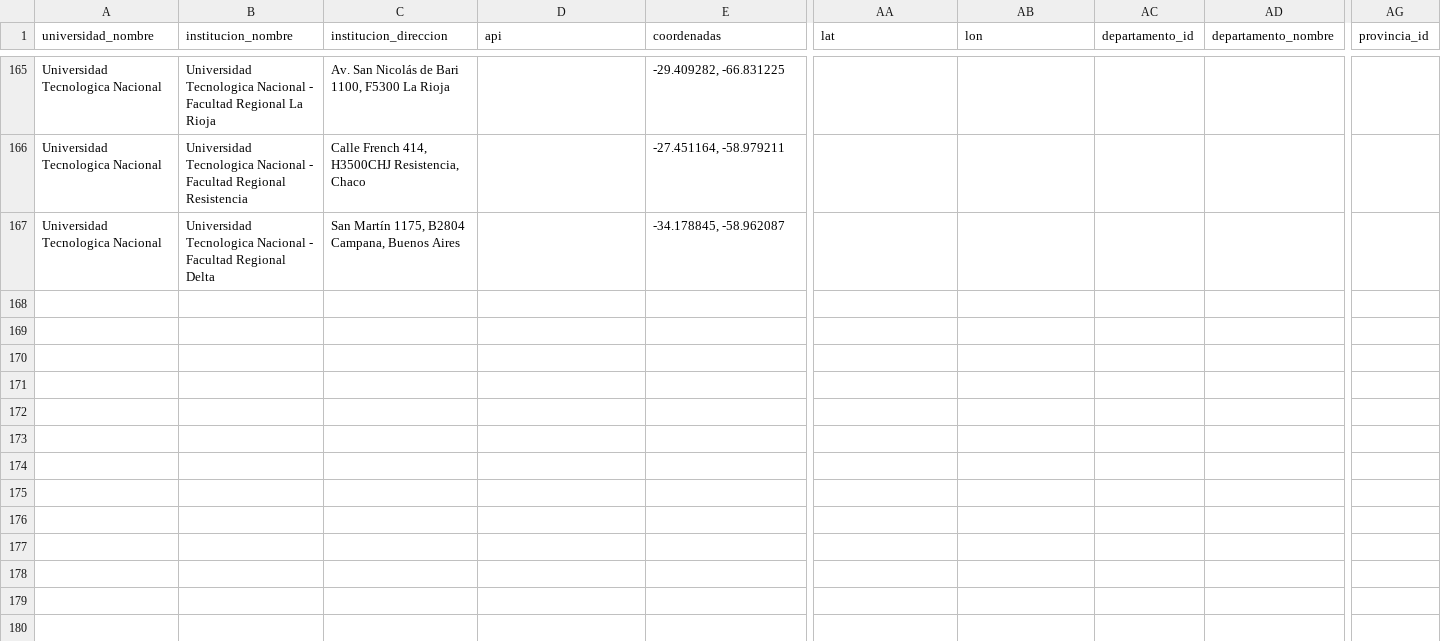
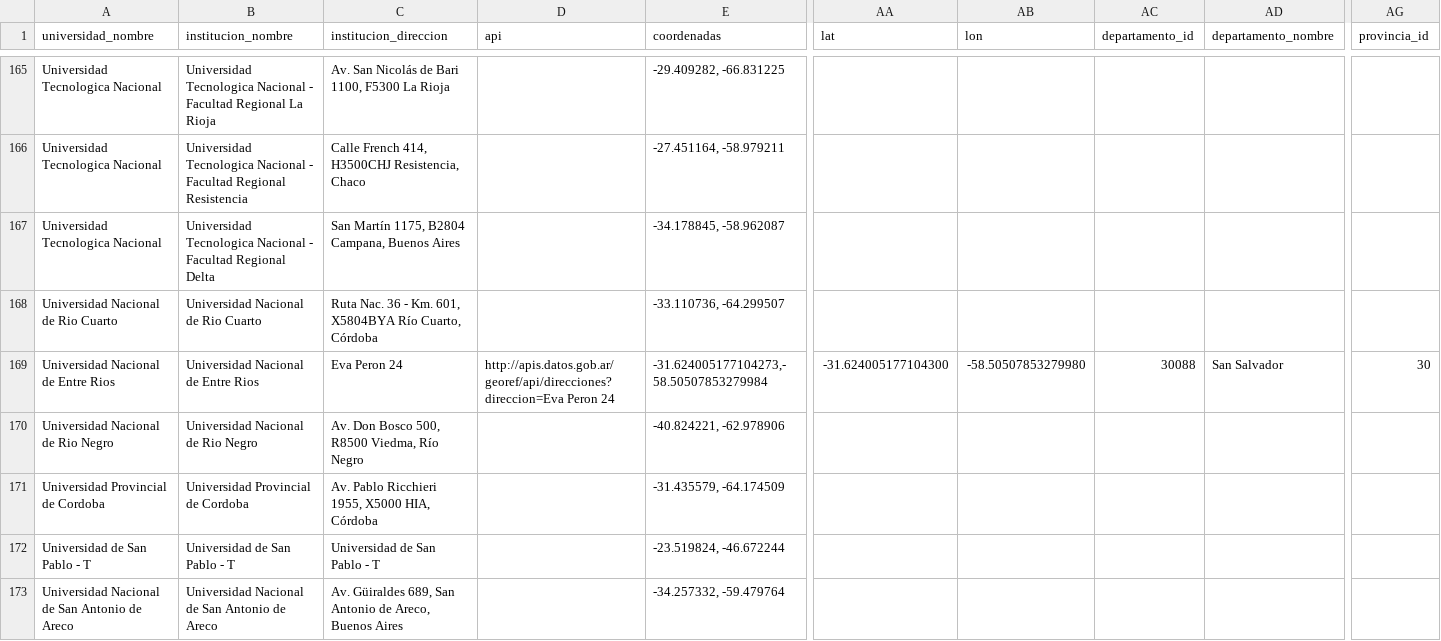
Before and after one commit to chicasentec/visualizacion_carreras, a CSV file: data/input/universidades.csv, drawn as a sheet; only a part is shown, gaps mark what is left out; rows hold the shown columns only; the diff names each change by its address in the sheet, - before the commit and + after, or states it on an @@ line.

Commit message:
Saque un filtro innecesario, eso me hizo agregar nuevas universidades y nuevas carreras y generar nuevamente todos los archivos de output

```diff
--- a/data/input/universidades.csv
+++ b/data/input/universidades.csv
+row 168: Universidad Nacional de Rio Cuarto | Universidad Nacional de Rio Cuarto | Ruta Nac. 36 - Km. 601, X5804BYA Río Cuarto, Córdoba |  | -33.110736, -64.299507
+row 169: Universidad Nacional de Entre Rios | Universidad Nacional de Entre Rios | Eva Peron 24 | http://apis.datos.gob.ar/georef/api/direcciones?direccion=Eva Peron 24 | -31.624005177104273,-58.50507853279984 | -31.624005177104300 | -58.50507853279980 | 30088 | San Salvador | 30
+row 170: Universidad Nacional de Rio Negro | Universidad Nacional de Rio Negro | Av. Don Bosco 500, R8500 Viedma, Río Negro |  | -40.824221, -62.978906
+row 171: Universidad Provincial de Cordoba | Universidad Provincial de Cordoba | Av. Pablo Ricchieri 1955, X5000 HIA, Córdoba |  | -31.435579, -64.174509
+row 172: Universidad de San Pablo - T | Universidad de San Pablo - T | Universidad de San Pablo - T |  | -23.519824, -46.672244
+row 173: Universidad Nacional de San Antonio de Areco | Universidad Nacional de San Antonio de Areco | Av. Güiraldes 689, San Antonio de Areco, Buenos Aires |  | -34.257332, -59.479764
```
Also changed, not shown: data/output/grupos_carreras_evolucion_genero.csv, data/output/grupos_evolucion_genero.csv, 9 other files.
